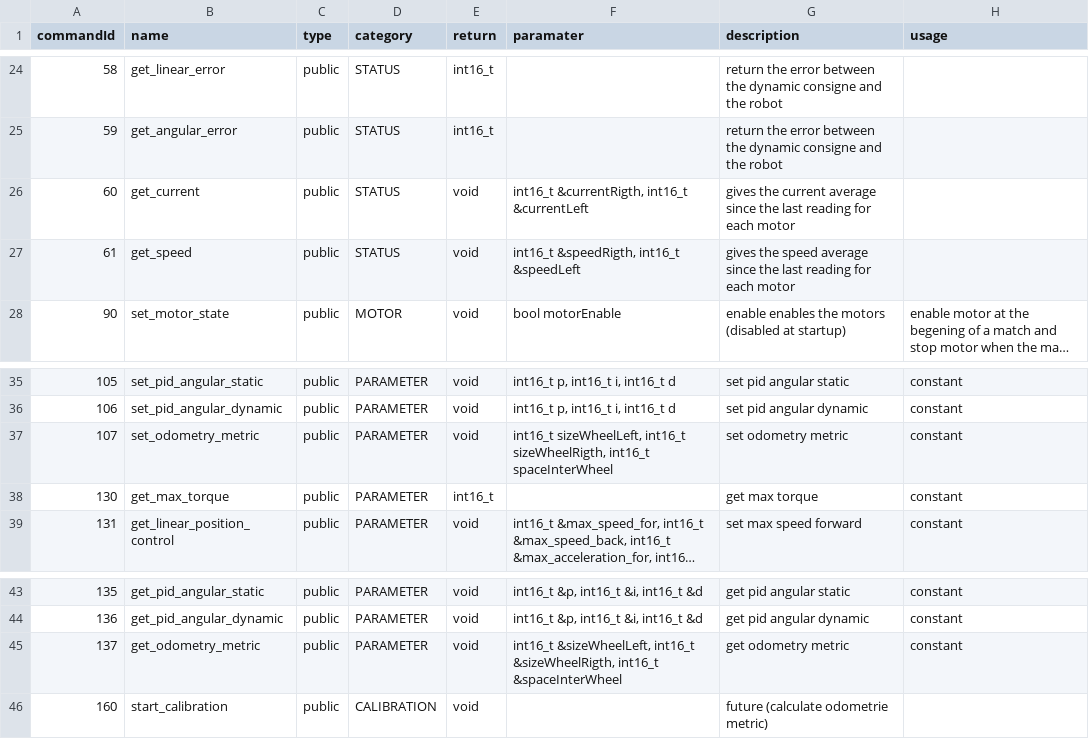
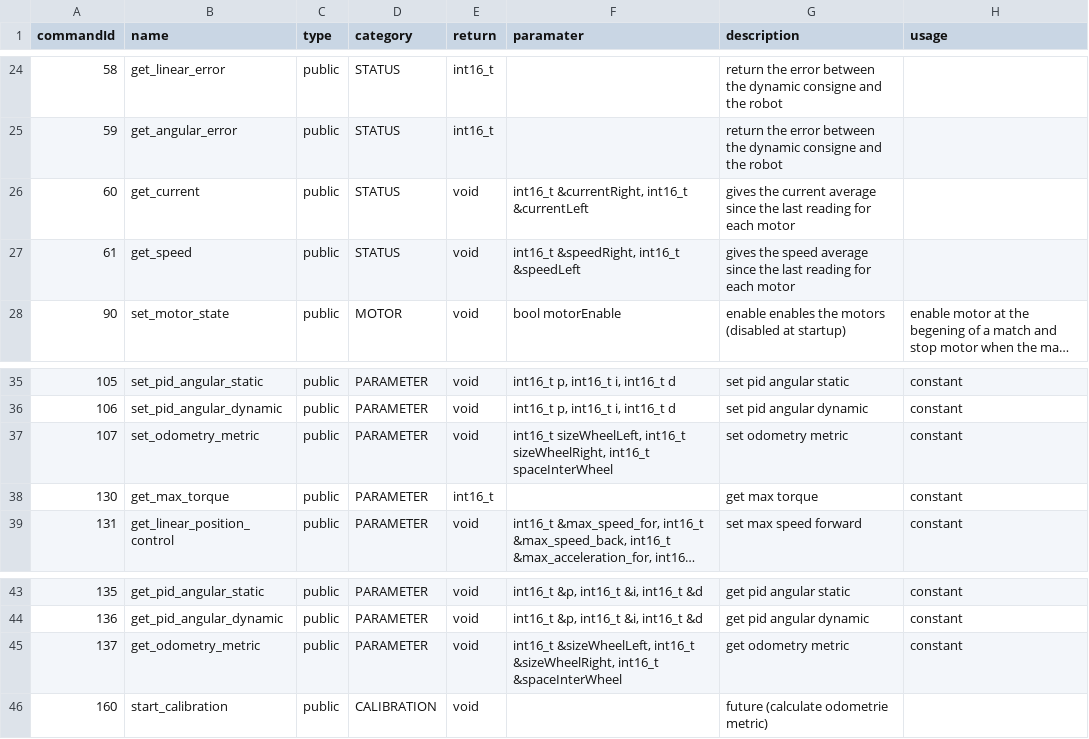
Before and after one commit to robotronik/librairie-commune, a CSV file: commands.csv, drawn as a sheet; only a part is shown, gaps mark what is left out; long unchanged cells end in …; the diff names each change by its address in the sheet, - before the commit and + after, or states it on an @@ line.

Commit message:
fix typo

```diff
--- a/commands.csv
+++ b/commands.csv
-F26 (paramater): int16_t &currentRigth, int16_t &currentLeft
+F26 (paramater): int16_t &currentRight, int16_t &currentLeft
-F27 (paramater): int16_t &speedRigth, int16_t &speedLeft
+F27 (paramater): int16_t &speedRight, int16_t &speedLeft
-F37 (paramater): …sizeWheelLeft, int16_t sizeWheelRigth, int16_t spaceInterWheel
+F37 (paramater): …sizeWheelLeft, int16_t sizeWheelRight, int16_t spaceInterWheel
-F45 (paramater): …&sizeWheelLeft, int16_t &sizeWheelRigth, int16_t &spaceInterWheel
+F45 (paramater): …&sizeWheelLeft, int16_t &sizeWheelRight, int16_t &spaceInterWheel
```
Also changed, not shown: 5 other files.
